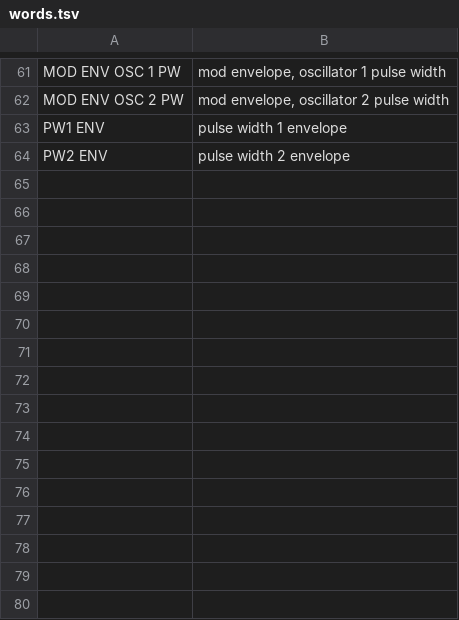
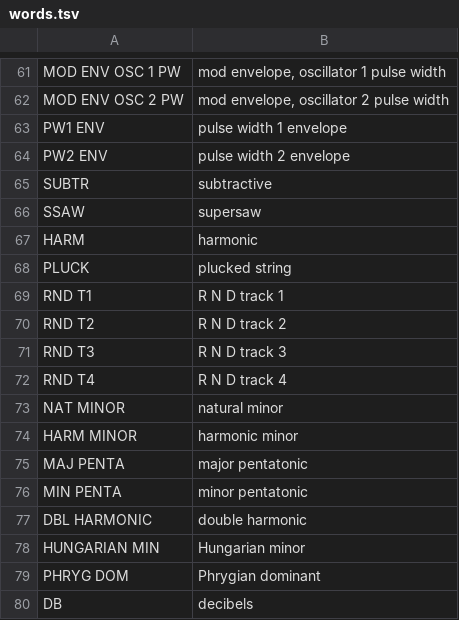
Before and after one commit to imijes/bass-something-2, a TSV file: words.tsv, drawn as a sheet; only a part is shown, gaps mark what is left out.

```diff
--- a/words.tsv
+++ b/words.tsv
@@ -64 +64,17 @@ PW1 ENV	pulse width 1 envelope
 PW2 ENV	pulse width 2 envelope
+SUBTR	subtractive
+SSAW	supersaw
+HARM	harmonic
+PLUCK	plucked string
+RND T1	R N D track 1
+RND T2	R N D track 2
+RND T3	R N D track 3
+RND T4	R N D track 4
+NAT MINOR	natural minor
+HARM MINOR	harmonic minor
+MAJ PENTA	major pentatonic
+MIN PENTA	minor pentatonic
+DBL HARMONIC	double harmonic
+HUNGARIAN MIN	Hungarian minor
+PHRYG DOM	Phrygian dominant
+DB	decibels
```
Also changed, not shown: 16 other files.
